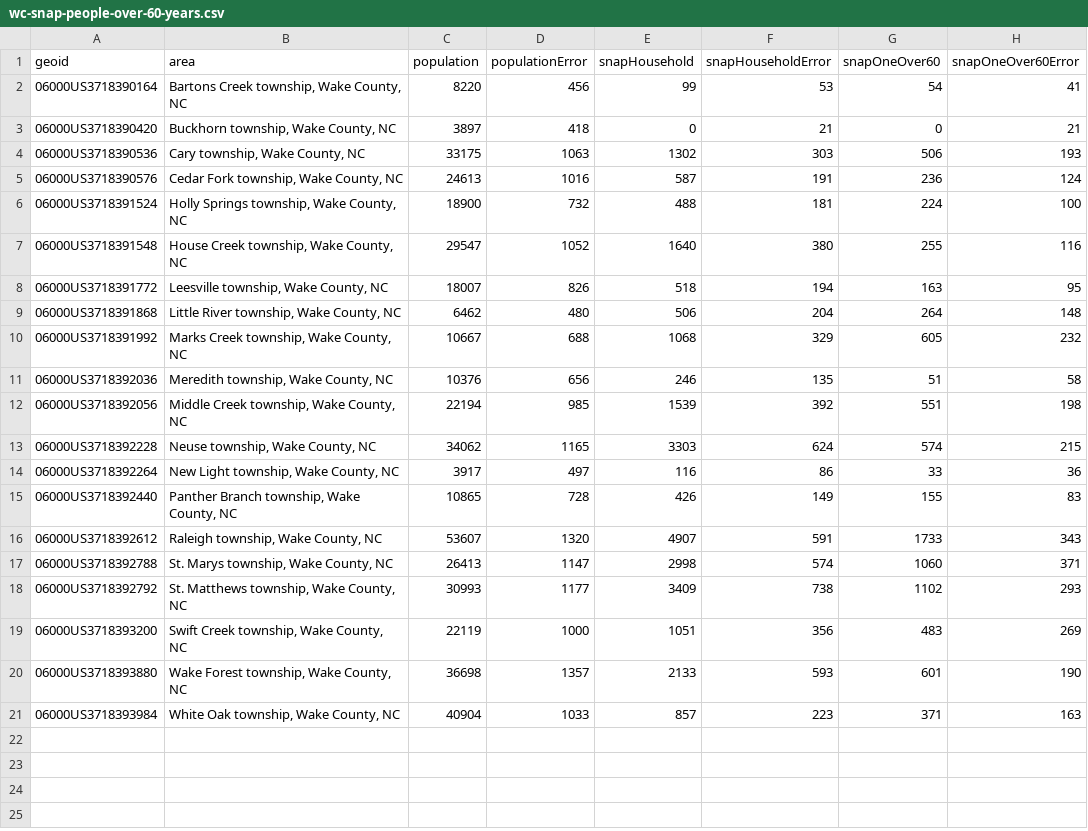
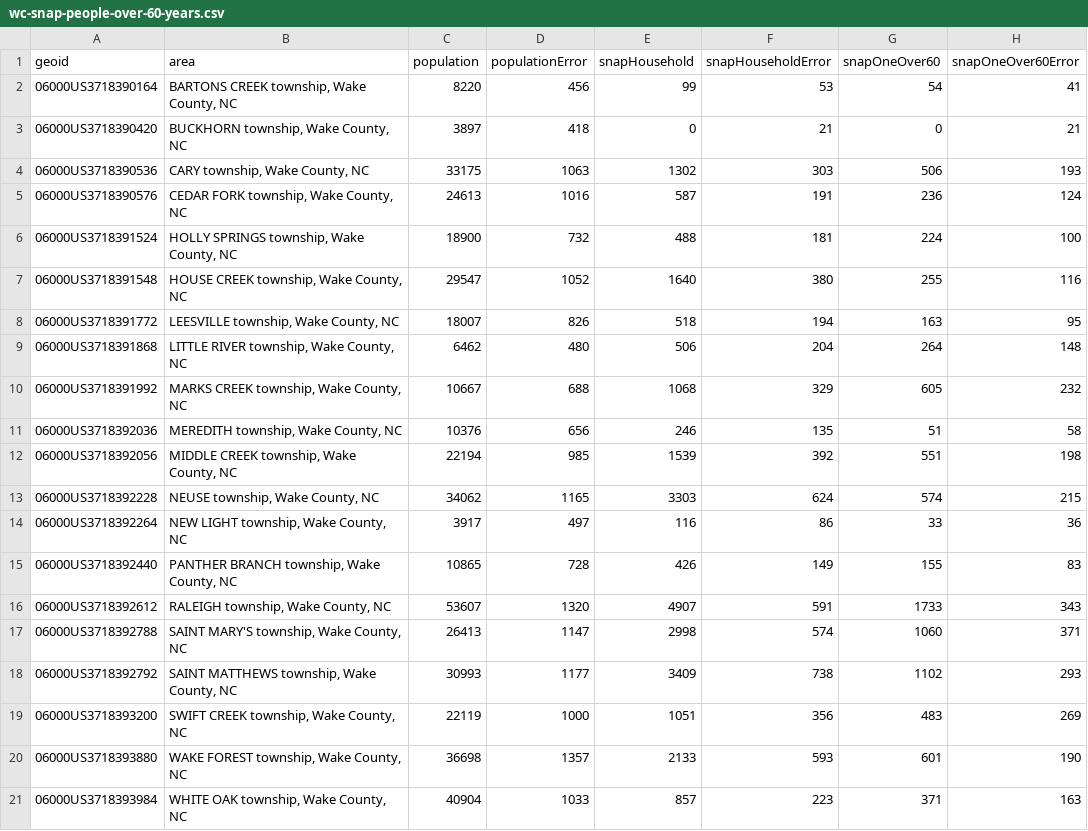
Before and after one commit to ENG498-JCDD/Team3, a CSV file: src/data/census-2023/wc-snap-people-over-60-years.csv, drawn as a sheet; only a part is shown; the diff names each change by its address in the sheet, - before the commit and + after, or states it on an @@ line.

```diff
--- a/src/data/census-2023/wc-snap-people-over-60-years.csv
+++ b/src/data/census-2023/wc-snap-people-over-60-years.csv
-B2 (area): Bartons Creek township, Wake County, NC
+B2 (area): BARTONS CREEK township, Wake County, NC
-B3 (area): Buckhorn township, Wake County, NC
+B3 (area): BUCKHORN township, Wake County, NC
-B4 (area): Cary township, Wake County, NC
+B4 (area): CARY township, Wake County, NC
-B5 (area): Cedar Fork township, Wake County, NC
+B5 (area): CEDAR FORK township, Wake County, NC
-B6 (area): Holly Springs township, Wake County, NC
+B6 (area): HOLLY SPRINGS township, Wake County, NC
-B7 (area): House Creek township, Wake County, NC
+B7 (area): HOUSE CREEK township, Wake County, NC
-B8 (area): Leesville township, Wake County, NC
+B8 (area): LEESVILLE township, Wake County, NC
-B9 (area): Little River township, Wake County, NC
+B9 (area): LITTLE RIVER township, Wake County, NC
-B10 (area): Marks Creek township, Wake County, NC
+B10 (area): MARKS CREEK township, Wake County, NC
-B11 (area): Meredith township, Wake County, NC
+B11 (area): MEREDITH township, Wake County, NC
-B12 (area): Middle Creek township, Wake County, NC
+B12 (area): MIDDLE CREEK township, Wake County, NC
-B13 (area): Neuse township, Wake County, NC
+B13 (area): NEUSE township, Wake County, NC
-B14 (area): New Light township, Wake County, NC
+B14 (area): NEW LIGHT township, Wake County, NC
-B15 (area): Panther Branch township, Wake County, NC
+B15 (area): PANTHER BRANCH township, Wake County, NC
-B16 (area): Raleigh township, Wake County, NC
+B16 (area): RALEIGH township, Wake County, NC
-B17 (area): St. Marys township, Wake County, NC
+B17 (area): SAINT MARY'S township, Wake County, NC
-B18 (area): St. Matthews township, Wake County, NC
+B18 (area): SAINT MATTHEWS township, Wake County, NC
-B19 (area): Swift Creek township, Wake County, NC
+B19 (area): SWIFT CREEK township, Wake County, NC
-B20 (area): Wake Forest township, Wake County, NC
+B20 (area): WAKE FOREST township, Wake County, NC
-B21 (area): White Oak township, Wake County, NC
+B21 (area): WHITE OAK township, Wake County, NC
```
Also changed, not shown: src/data/census-2023/wc-snap-disability.csv, 1 other file.
